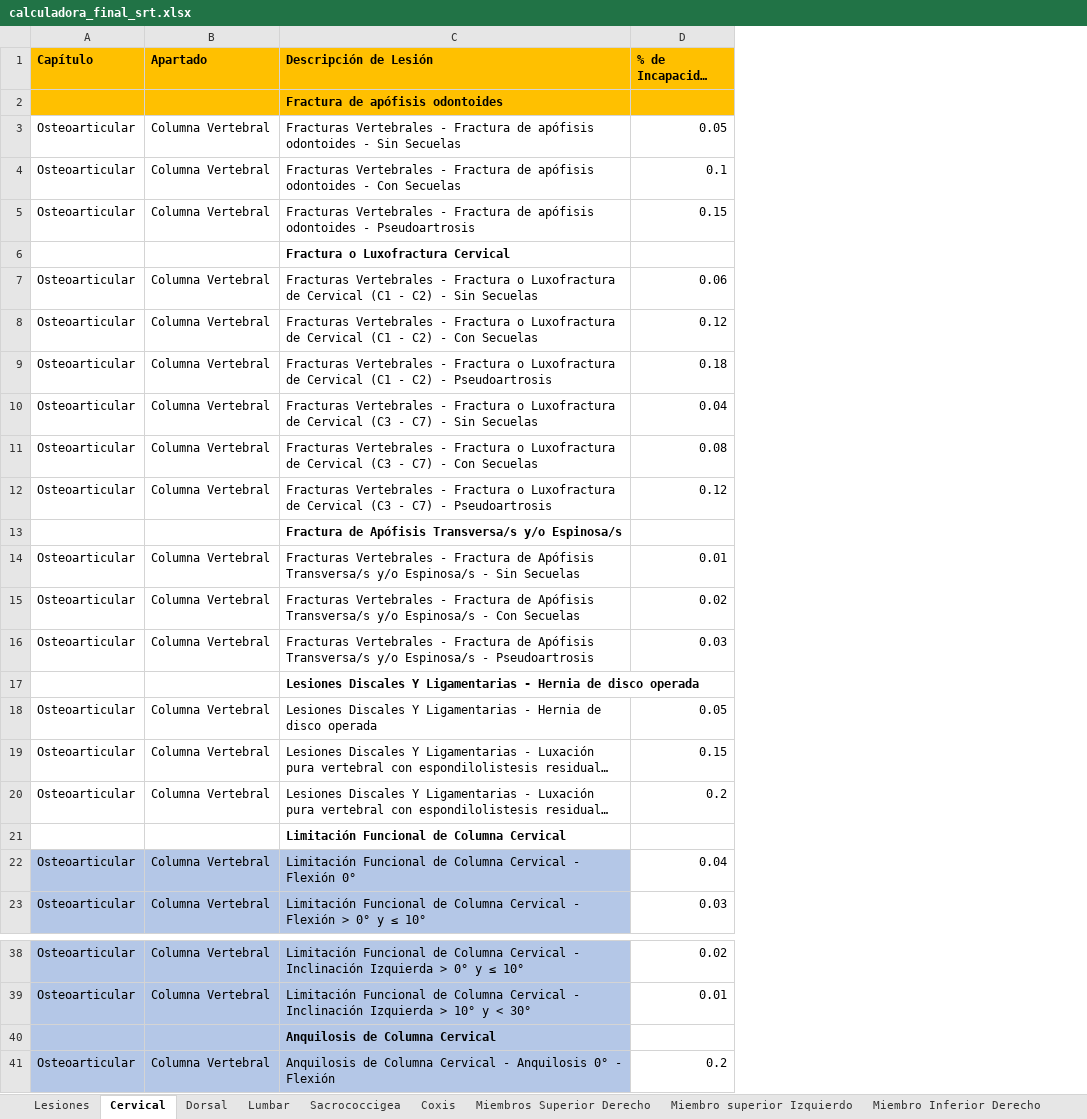
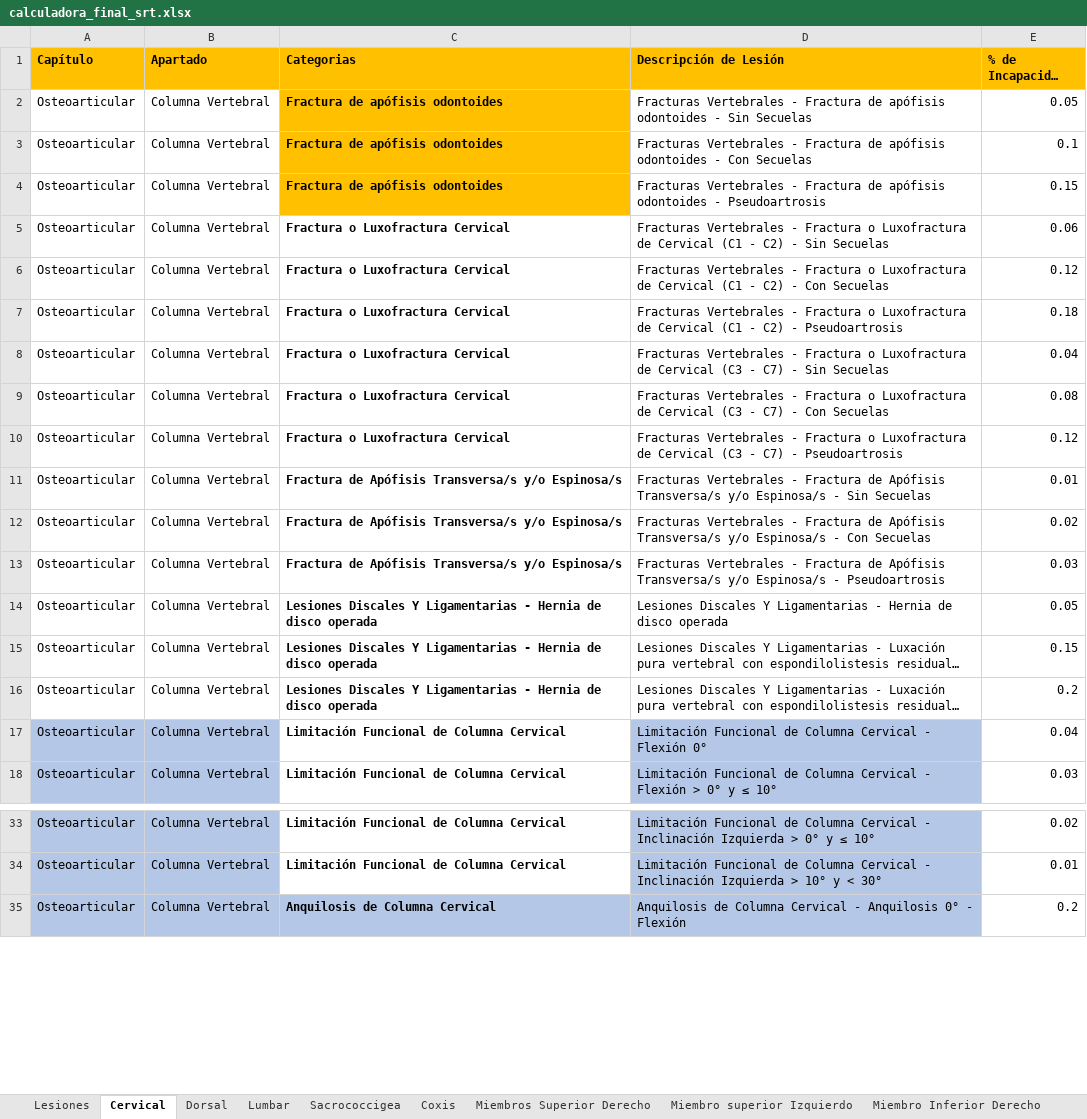
Before and after one commit to ada04091971-dev/CALCULADORA-SRT, an Excel workbook: calculadora_final_srt.xlsx, sheet Cervical, drawn as a sheet; only a part is shown, gaps mark what is left out; long unchanged cells end in …; values as stored, in another font and other column widths than the file's, no borders; removed rows and columns are numbered as before the commit, all else as after; the diff names each change by its address in the sheet, - before the commit and + after, or states it on an @@ line.

```diff
--- a/calculadora_final_srt.xlsx (sheet Cervical)
+++ b/calculadora_final_srt.xlsx (sheet Cervical)
+column C (Categorias), rows 2-18: Fractura de apófisis odontoides | Fractura de apófisis odontoides | Fractura de apófisis odontoides | Fractura o Luxofractura Cervical | Fractura o Luxofractura Cervical | Fractura o Luxofractura Cervical | Fractura o Luxofractura Cervical | Fractura o Luxofractura Cervical | Fractura o Luxofractura Cervical | Fractura de Apófisis Transversa/s y/o Espinosa/s | Fractura de Apófisis Transversa/s y/o Espinosa/s | Fractura de Apófisis Transversa/s y/o Espinosa/s | Lesiones Discales Y Ligamentarias - Hernia de disco operada | Lesiones Discales Y Ligamentarias - Hernia de disco operada | Lesiones Discales Y Ligamentarias - Hernia de disco operada | Limitación Funcional de Columna Cervical | Limitación Funcional de Columna Cervical; rows 33-35: Limitación Funcional de Columna Cervical | Limitación Funcional de Columna Cervical | Anquilosis de Columna Cervical
-row 2:  |  | Fractura de apófisis odontoides
-row 6:  |  | Fractura o Luxofractura Cervical
-row 13:  |  | Fractura de Apófisis Transversa/s y/o Espinosa/s
-row 17:  |  | Lesiones Discales Y Ligamentarias - Hernia de disco operada
-row 21:  |  | Limitación Funcional de Columna Cervical
-row 40:  |  | Anquilosis de Columna Cervical
```
Also changed, not shown: sheet Miembro Inferior Izquierdo, sheet Miembro Inferior Derecho, sheet Miembros Superior Derecho, sheet Miembro superior Izquierdo, sheet Lumbar, sheet Dorsal, 2 more sheets.
